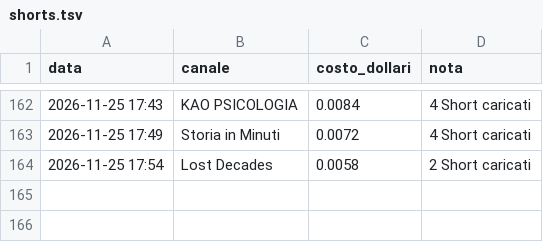
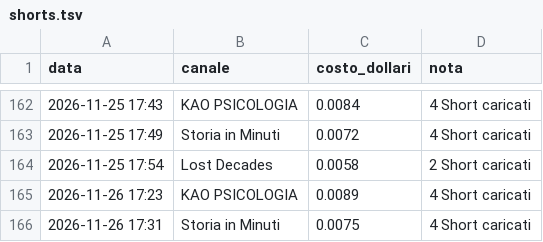
Before and after one commit to gggweb23-gif/ambience, a TSV file: coach/costi/shorts.tsv, drawn as a sheet; only a part is shown, gaps mark what is left out; the diff names each change by its address in the sheet, - before the commit and + after, or states it on an @@ line.

Commit message:
Costi Short

```diff
--- a/coach/costi/shorts.tsv
+++ b/coach/costi/shorts.tsv
+row 165: 2026-11-26 17:23 | KAO PSICOLOGIA | 0.0089 | 4 Short caricati
+row 166: 2026-11-26 17:31 | Storia in Minuti | 0.0075 | 4 Short caricati
```
